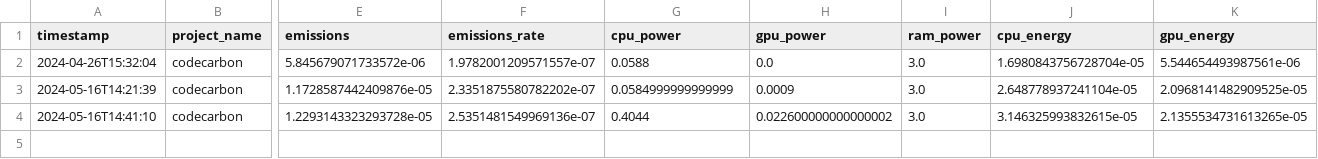
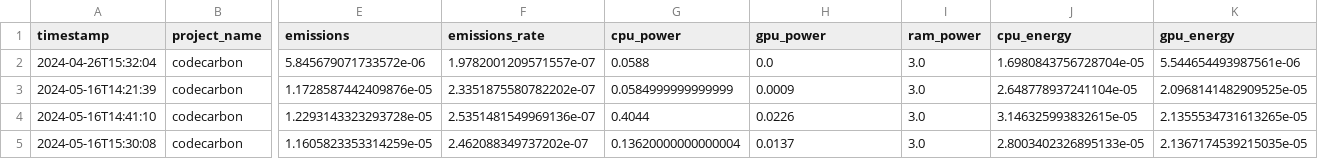
Before and after one commit to VedadTUG/HCI-SLM, a CSV file: Models/nanoGPT-master/emissions.csv, drawn as a sheet; only a part is shown, gaps mark what is left out; rows hold the shown columns only; the diff names each change by its address in the sheet, - before the commit and + after, or states it on an @@ line.

```diff
--- a/Models/nanoGPT-master/emissions.csv
+++ b/Models/nanoGPT-master/emissions.csv
-H4 (gpu_power): 0.022600000000000002
+H4 (gpu_power): 0.0226
+row 5: 2024-05-16T15:30:08 | codecarbon | 1.1605823353314259e-05 | 2.462088349737202e-07 | 0.13620000000000004 | 0.0137 | 3.0 | 2.8003402326895133e-05 | 2.1367174539215035e-05
```
Also changed, not shown: 2 other files.
